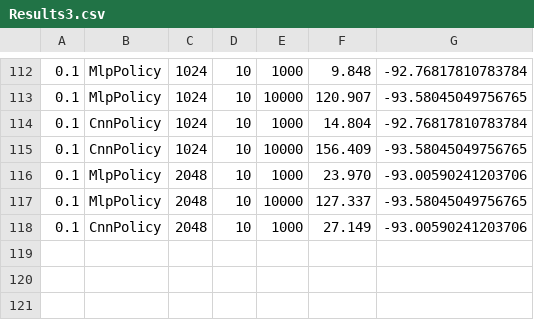
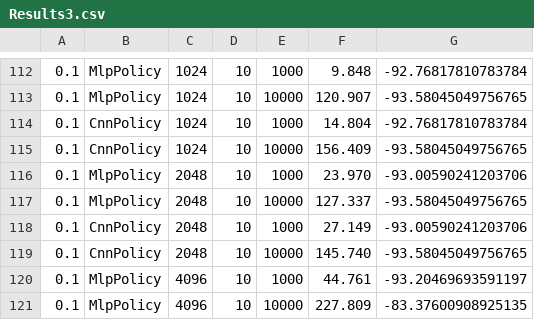
Before and after one commit to Pabilito/EARIN-Lab6, a CSV file: Logs/Results3.csv, drawn as a sheet; only a part is shown, gaps mark what is left out.

```diff
--- a/Logs/Results3.csv
+++ b/Logs/Results3.csv
@@ -118 +118,4 @@
 0.1;CnnPolicy;2048;10;1000;27.149;-93.00590241203706
+0.1;CnnPolicy;2048;10;10000;145.740;-93.58045049756765
+0.1;MlpPolicy;4096;10;1000;44.761;-93.20469693591197
+0.1;MlpPolicy;4096;10;10000;227.809;-83.37600908925135
```
Also changed, not shown: 7 other files.
